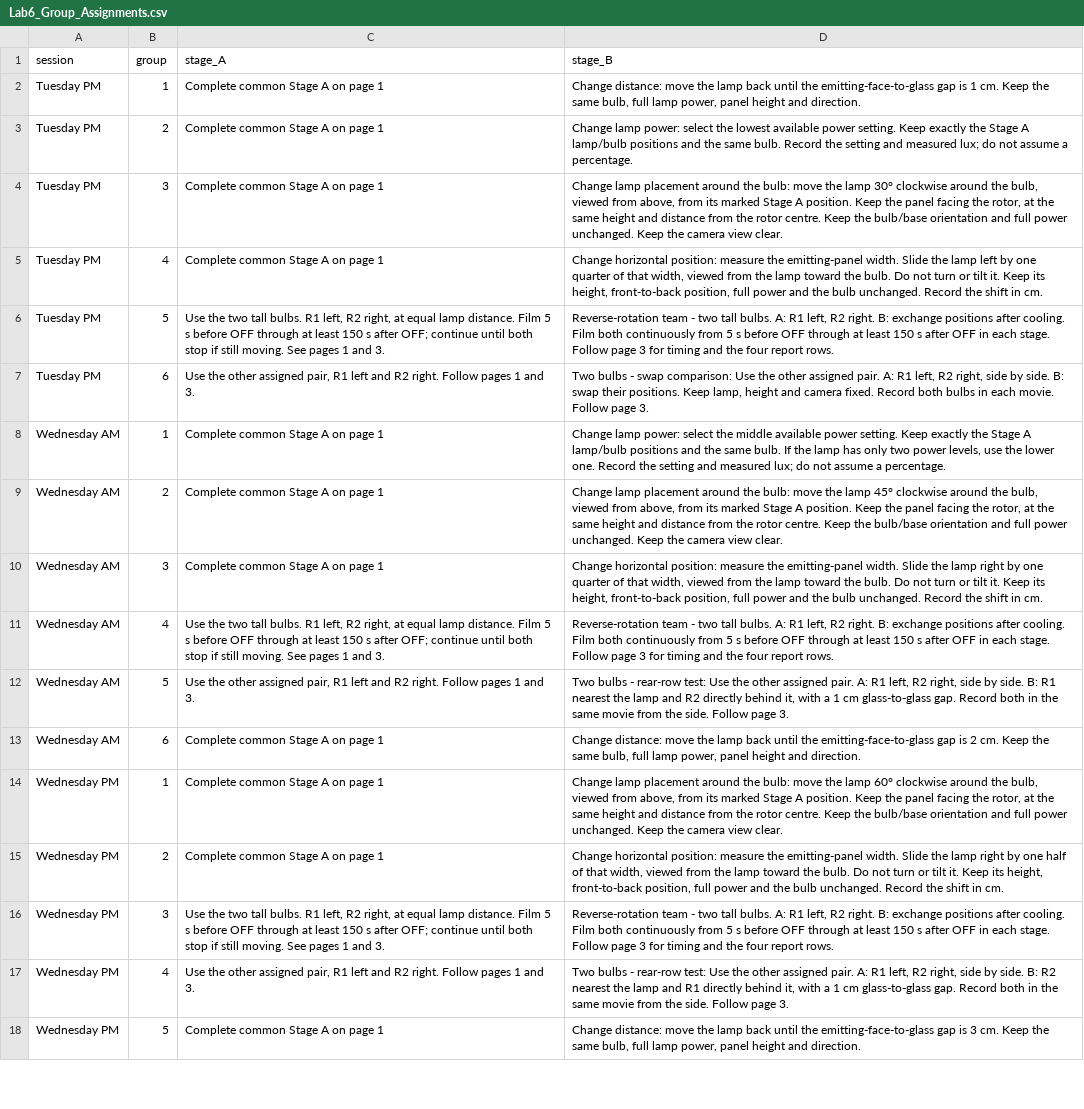
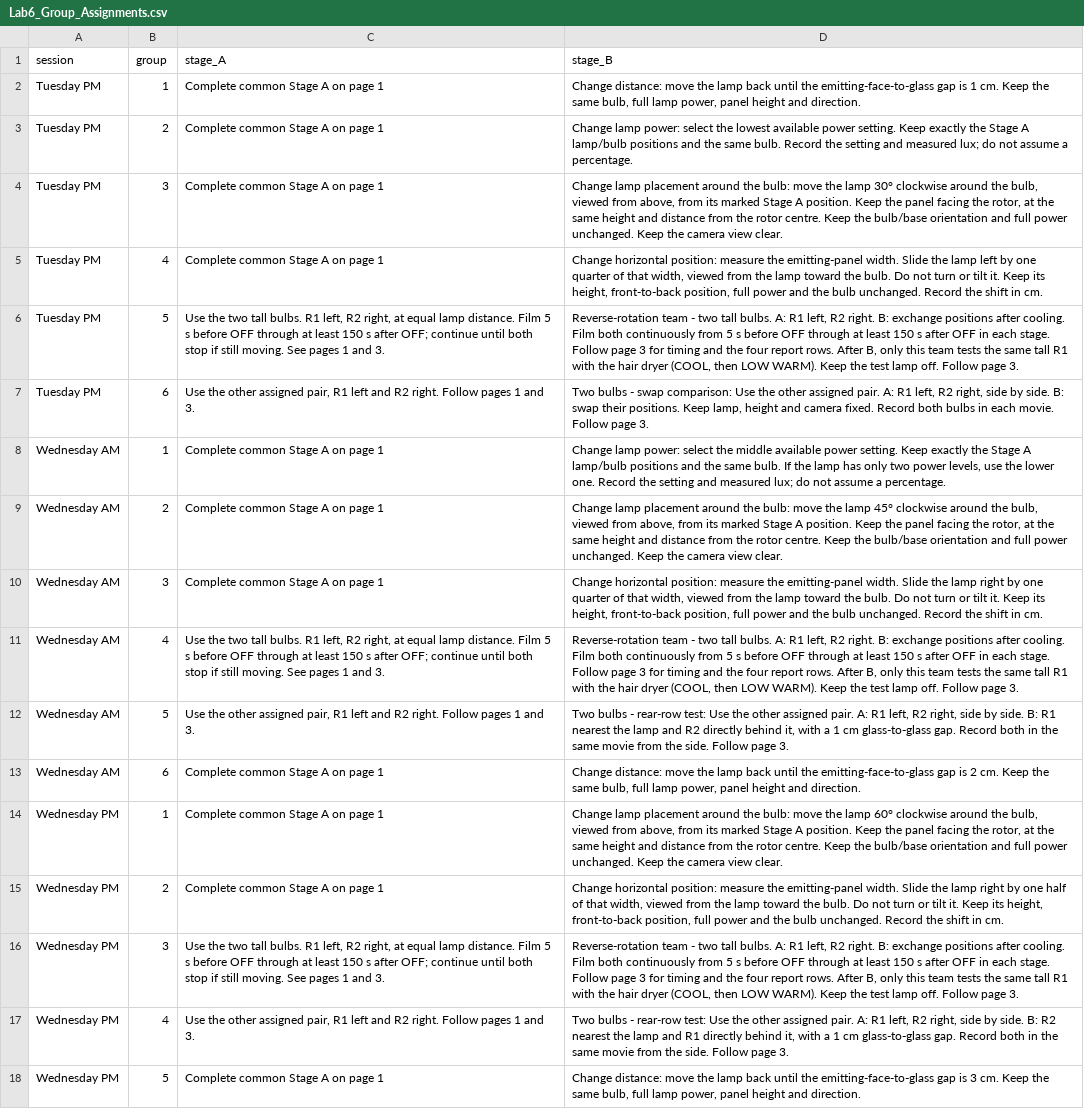
Before and after one commit to Ehsan-Roohi/MIE402-Lab, a CSV file: site/docs/Lab6_Group_Assignments.csv, drawn as a sheet; only a part is shown; the diff covers the shown part only.

Commit message:
Assign the same tall radiometer to light and airflow tests in each section

```diff
--- a/site/docs/Lab6_Group_Assignments.csv
+++ b/site/docs/Lab6_Group_Assignments.csv
@@ -5,3 +5,3 @@ Tuesday PM,3,Complete common Stage A on page 1,"Change lamp placement around the
 Tuesday PM,4,Complete common Stage A on page 1,"Change horizontal position: measure the emitting-panel width. Slide the lamp left by one quarter of that width, viewed from the lamp toward the bulb. Do not turn or tilt it. Keep its height, front-to-back position, full power and the bulb unchanged. Record the shift in cm."
-Tuesday PM,5,"Use the two tall bulbs. R1 left, R2 right, at equal lamp distance. Film 5 s before OFF through at least 150 s after OFF; continue until both stop if still moving. See pages 1 and 3.","Reverse-rotation team - two tall bulbs. A: R1 left, R2 right. B: exchange positions after cooling. Film both continuously from 5 s before OFF through at least 150 s after OFF in each stage. Follow page 3 for timing and the four report rows."
+Tuesday PM,5,"Use the two tall bulbs. R1 left, R2 right, at equal lamp distance. Film 5 s before OFF through at least 150 s after OFF; continue until both stop if still moving. See pages 1 and 3.","Reverse-rotation team - two tall bulbs. A: R1 left, R2 right. B: exchange positions after cooling. Film both continuously from 5 s before OFF through at least 150 s after OFF in each stage. Follow page 3 for timing and the four report rows. After B, only this team tests the same tall R1 with the hair dryer (COOL, then LOW WARM). Keep the test lamp off. Follow page 3."
 Tuesday PM,6,"Use the other assigned pair, R1 left and R2 right. Follow pages 1 and 3.","Two bulbs - swap comparison: Use the other assigned pair. A: R1 left, R2 right, side by side. B: swap their positions. Keep lamp, height and camera fixed. Record both bulbs in each movie. Follow page 3."
@@ -10,3 +10,3 @@ Wednesday AM,2,Complete common Stage A on page 1,"Change lamp placement around t
 Wednesday AM,3,Complete common Stage A on page 1,"Change horizontal position: measure the emitting-panel width. Slide the lamp right by one quarter of that width, viewed from the lamp toward the bulb. Do not turn or tilt it. Keep its height, front-to-back position, full power and the bulb unchanged. Record the shift in cm."
-Wednesday AM,4,"Use the two tall bulbs. R1 left, R2 right, at equal lamp distance. Film 5 s before OFF through at least 150 s after OFF; continue until both stop if still moving. See pages 1 and 3.","Reverse-rotation team - two tall bulbs. A: R1 left, R2 right. B: exchange positions after cooling. Film both continuously from 5 s before OFF through at least 150 s after OFF in each stage. Follow page 3 for timing and the four report rows."
+Wednesday AM,4,"Use the two tall bulbs. R1 left, R2 right, at equal lamp distance. Film 5 s before OFF through at least 150 s after OFF; continue until both stop if still moving. See pages 1 and 3.","Reverse-rotation team - two tall bulbs. A: R1 left, R2 right. B: exchange positions after cooling. Film both continuously from 5 s before OFF through at least 150 s after OFF in each stage. Follow page 3 for timing and the four report rows. After B, only this team tests the same tall R1 with the hair dryer (COOL, then LOW WARM). Keep the test lamp off. Follow page 3."
 Wednesday AM,5,"Use the other assigned pair, R1 left and R2 right. Follow pages 1 and 3.","Two bulbs - rear-row test: Use the other assigned pair. A: R1 left, R2 right, side by side. B: R1 nearest the lamp and R2 directly behind it, with a 1 cm glass-to-glass gap. Record both in the same movie from the side. Follow page 3."
@@ -15,3 +15,3 @@ Wednesday PM,1,Complete common Stage A on page 1,"Change lamp placement around t
 Wednesday PM,2,Complete common Stage A on page 1,"Change horizontal position: measure the emitting-panel width. Slide the lamp right by one half of that width, viewed from the lamp toward the bulb. Do not turn or tilt it. Keep its height, front-to-back position, full power and the bulb unchanged. Record the shift in cm."
-Wednesday PM,3,"Use the two tall bulbs. R1 left, R2 right, at equal lamp distance. Film 5 s before OFF through at least 150 s after OFF; continue until both stop if still moving. See pages 1 and 3.","Reverse-rotation team - two tall bulbs. A: R1 left, R2 right. B: exchange positions after cooling. Film both continuously from 5 s before OFF through at least 150 s after OFF in each stage. Follow page 3 for timing and the four report rows."
+Wednesday PM,3,"Use the two tall bulbs. R1 left, R2 right, at equal lamp distance. Film 5 s before OFF through at least 150 s after OFF; continue until both stop if still moving. See pages 1 and 3.","Reverse-rotation team - two tall bulbs. A: R1 left, R2 right. B: exchange positions after cooling. Film both continuously from 5 s before OFF through at least 150 s after OFF in each stage. Follow page 3 for timing and the four report rows. After B, only this team tests the same tall R1 with the hair dryer (COOL, then LOW WARM). Keep the test lamp off. Follow page 3."
 Wednesday PM,4,"Use the other assigned pair, R1 left and R2 right. Follow pages 1 and 3.","Two bulbs - rear-row test: Use the other assigned pair. A: R1 left, R2 right, side by side. B: R2 nearest the lamp and R1 directly behind it, with a 1 cm glass-to-glass gap. Record both in the same movie from the side. Follow page 3."
```
Also changed, not shown: 3 edited cells elsewhere in this file, 3 other files.
